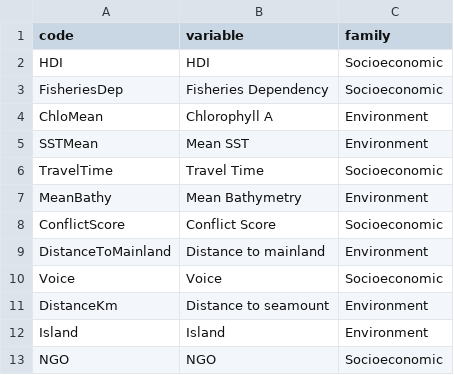
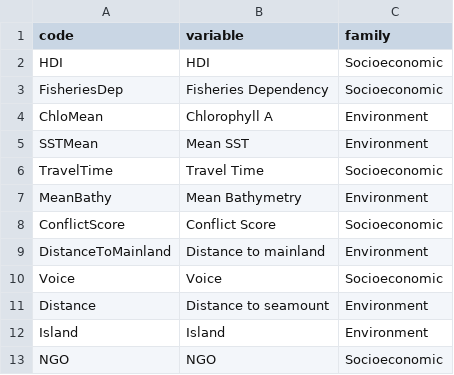
Before and after one commit to FRBCesab/pelagic, a CSV file: data/list_variables_marine.csv, drawn as a sheet.

Commit message:
Add Variables informations

```diff
--- a/data/list_variables_marine.csv
+++ b/data/list_variables_marine.csv
@@ -10,3 +10,3 @@ DistanceToMainland,Distance to mainland,Environment
 Voice,Voice,Socioeconomic
-DistanceKm,Distance to seamount,Environment
+Distance,Distance to seamount,Environment
 Island,Island,Environment
```
Also changed, not shown: 1 other file.
